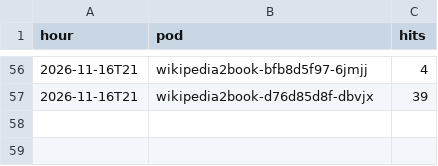
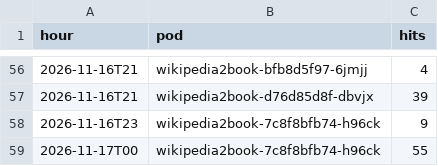
Before and after one commit to gmoulard/wikipedia2book, a CSV file: docs/toolforge_hourly.csv, drawn as a sheet; only a part is shown, gaps mark what is left out.

```diff
--- a/docs/toolforge_hourly.csv
+++ b/docs/toolforge_hourly.csv
@@ -57 +57,3 @@ hour;pod;hits
 2026-11-16T21;wikipedia2book-d76d85d8f-dbvjx;39
+2026-11-16T23;wikipedia2book-7c8f8bfb74-h96ck;9
+2026-11-17T00;wikipedia2book-7c8f8bfb74-h96ck;55
```
Also changed, not shown: 1 other file.
